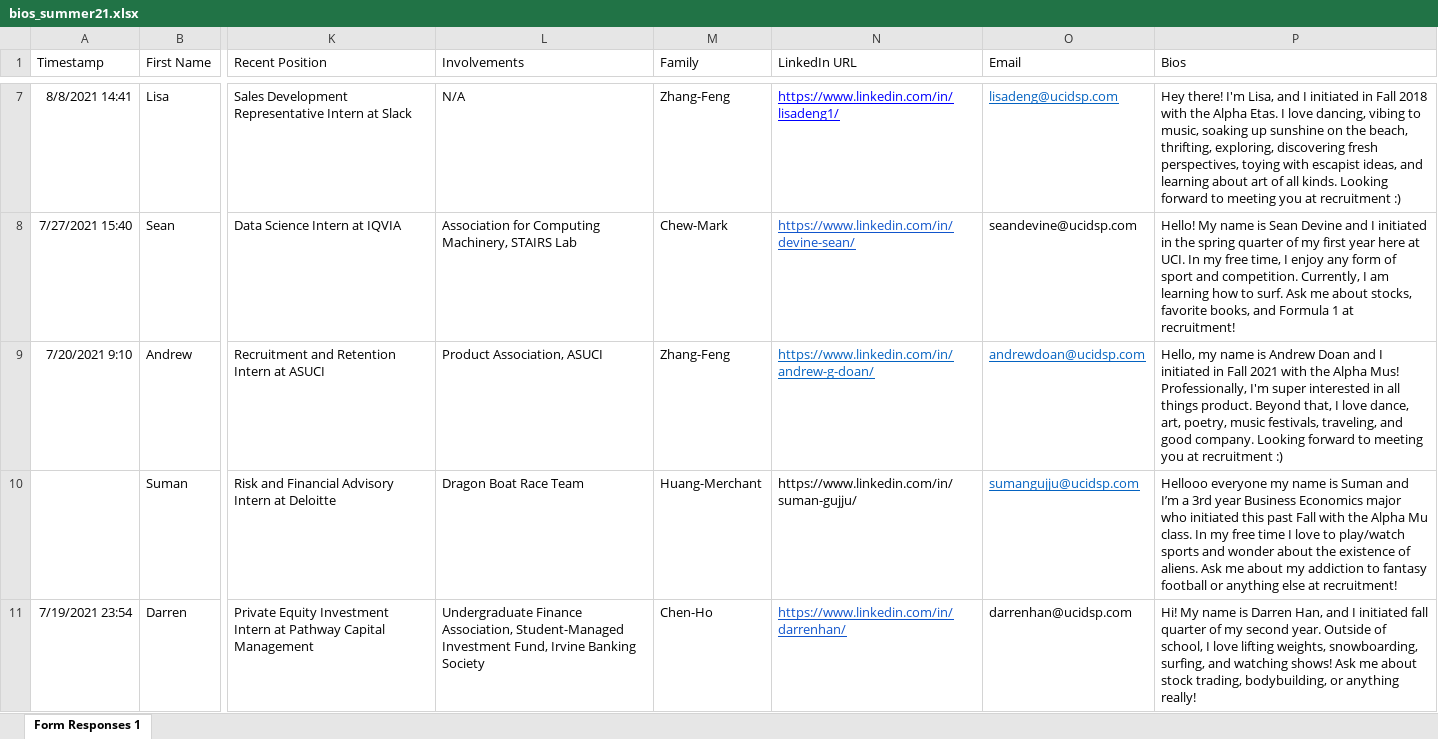
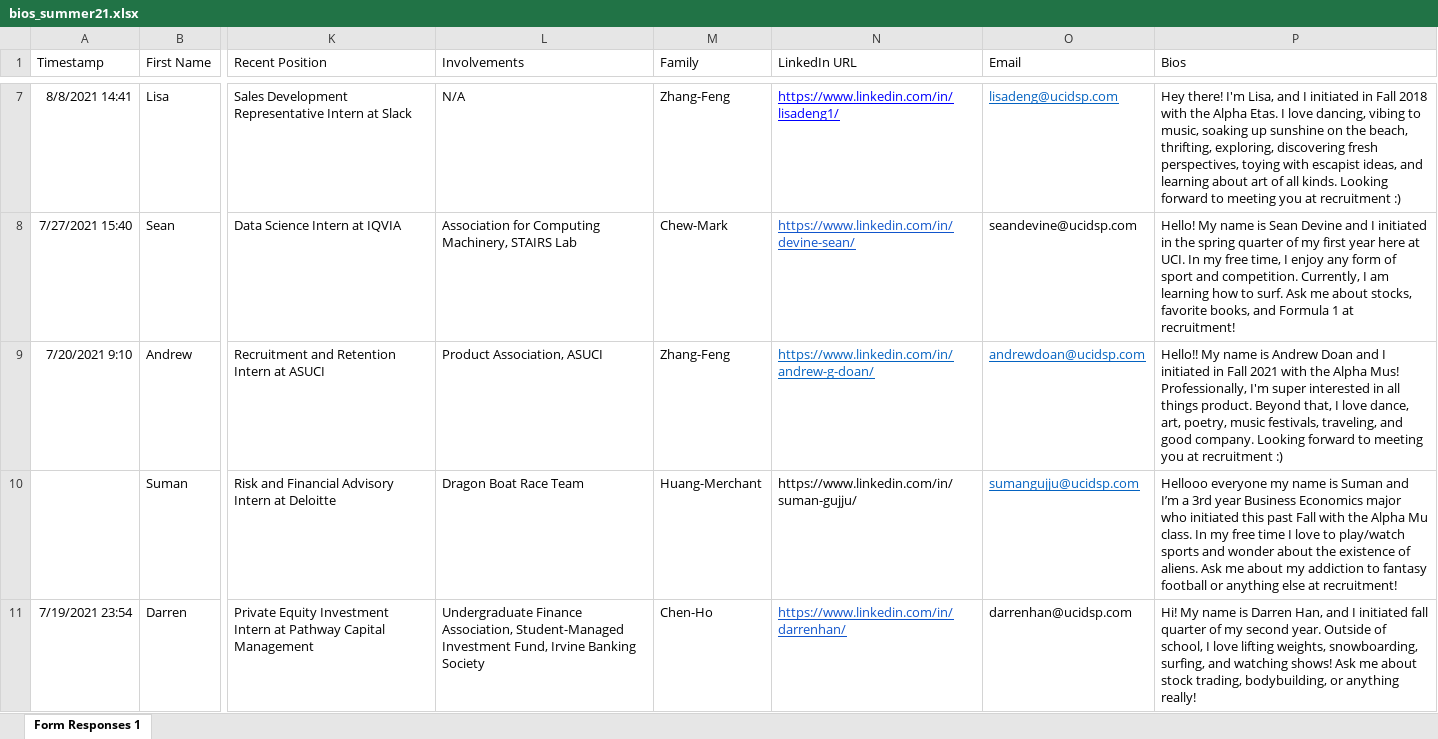
Before and after one commit to dspuci/dspuci-website-gatsby, an Excel workbook: src/data/summer21/bios_summer21.xlsx, sheet Form Responses 1, drawn as a sheet; only a part is shown, gaps mark what is left out; values as stored, in another font and other column widths than the file's, no borders; the diff names each change by its address in the sheet, - before the commit and + after, or states it on an @@ line.

```diff
--- a/src/data/summer21/bios_summer21.xlsx (sheet Form Responses 1)
+++ b/src/data/summer21/bios_summer21.xlsx (sheet Form Responses 1)
-P9 (Bios): Hello, my name is…
+P9 (Bios): Hello!! My name is…
```
Also changed, not shown: 9 other files.
